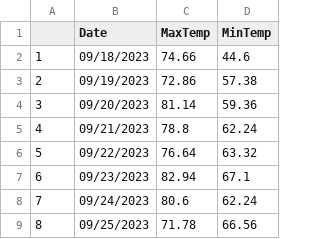
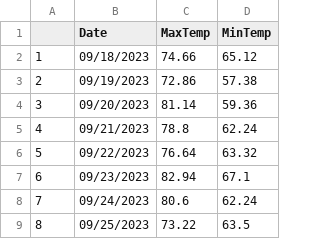
Before and after one commit to acperkins3/GDD-Plots-2023, a CSV file: WMARS.csv, drawn as a sheet.

```diff
--- a/WMARS.csv
+++ b/WMARS.csv
@@ -1,3 +1,3 @@
 "","Date","MaxTemp","MinTemp"
-"1","09/18/2023",74.66,44.6
+"1","09/18/2023",74.66,65.12
 "2","09/19/2023",72.86,57.38
@@ -8,2 +8,2 @@
 "7","09/24/2023",80.6,62.24
-"8","09/25/2023",71.78,66.56
+"8","09/25/2023",73.22,63.5
```
Also changed, not shown: ARLVisualCrossing.csv, CHMW3.csv, 1 other file.
